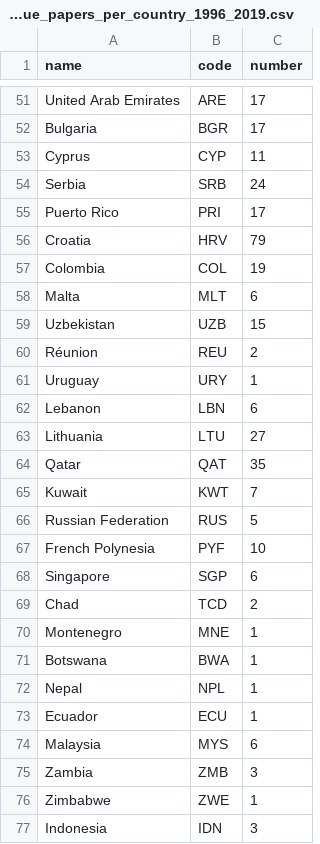
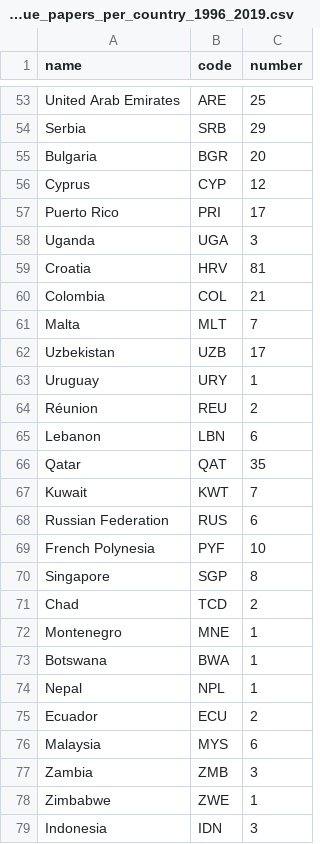
Before and after one commit to andycasey/ads-midterm-review, a CSV file: unique_papers_per_country_1996_2019.csv, drawn as a sheet; only a part is shown, gaps mark what is left out; removed rows and columns are numbered as before the commit, all else as after; the diff covers the shown part only; the diff names each change by its address in the sheet, - before the commit and + after, or states it on an @@ line.

```diff
--- a/unique_papers_per_country_1996_2019.csv
+++ b/unique_papers_per_country_1996_2019.csv
-C53 (number): 17
+C53 (number): 25
+row 54: Serbia | SRB | 29
-C55 (number): 17
+C55 (number): 20
-C56 (number): 11
+C56 (number): 12
-row 54: Serbia | SRB | 24
+row 58: Uganda | UGA | 3
-C59 (number): 79
+C59 (number): 81
-C60 (number): 19
+C60 (number): 21
-C61 (number): 6
+C61 (number): 7
-C62 (number): 15
+C62 (number): 17
@@ row 61 moved to row 63: Uruguay @@
-row 63: Lithuania | LTU | 27
-C68 (number): 5
+C68 (number): 6
-C70 (number): 6
+C70 (number): 8
-C75 (number): 1
+C75 (number): 2
```
Also changed, not shown: 19 added rows, 15 removed rows and 40 edited cells elsewhere in this file, chronopleth_data.csv, 10 other files.
